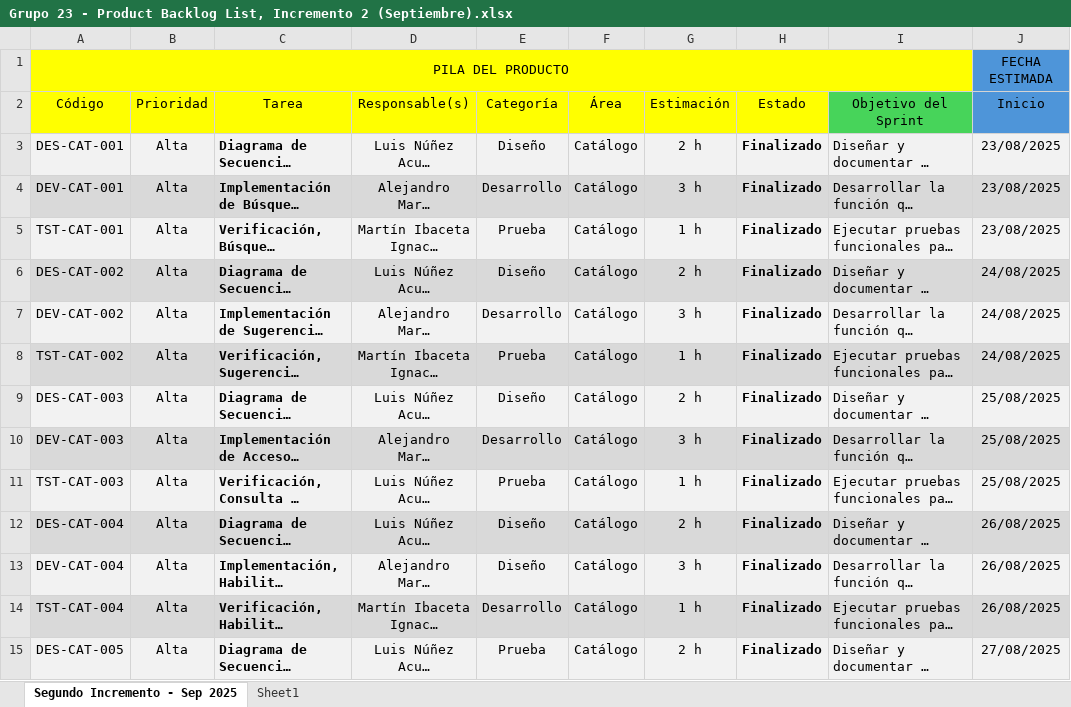
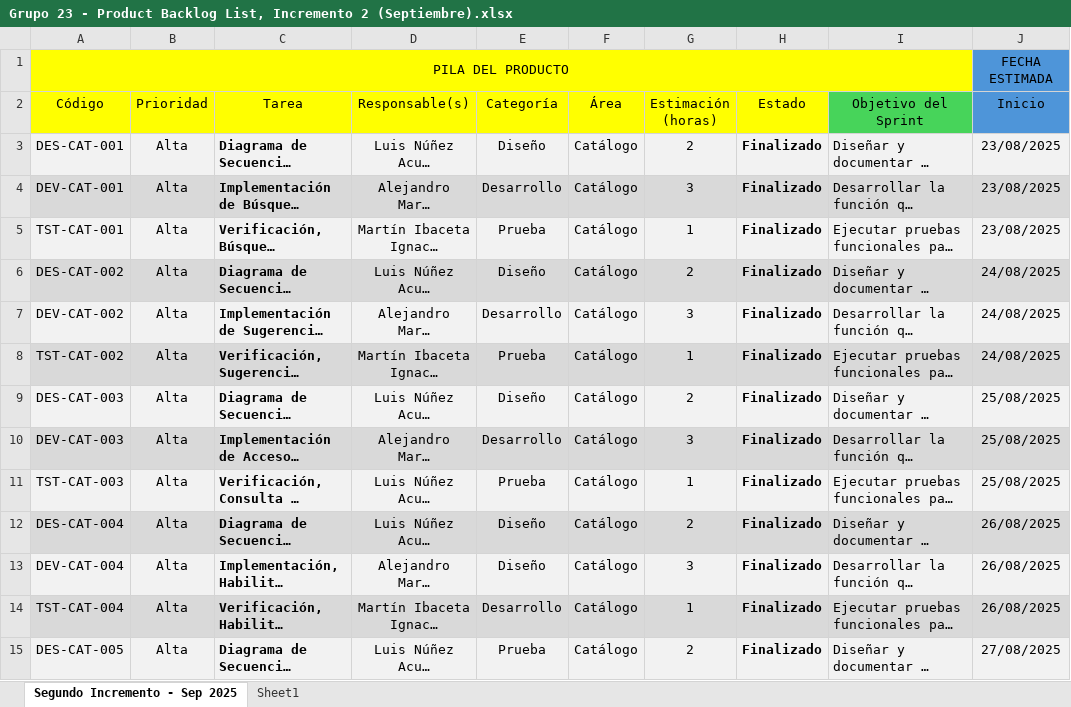
Before and after one commit to Lunusushi/Grupo-23-Ingenieria-de-Software-I-y-II, an Excel workbook: 3. Segundo Incremento - Ingeniería de Software II/Grupo 23 - Product Backlog List, Incremento 2 (Septiembre).xlsx, sheet Segundo Incremento - Sep 2025, drawn as a sheet; only a part is shown; long unchanged cells end in …; values as stored, in another font and other column widths than the file's, no borders; the diff covers the shown part only; the diff names each change by its address in the sheet, - before the commit and + after, or states it on an @@ line.

```diff
--- a/3. Segundo Incremento - Ingeniería de Software II/Grupo 23 - Product Backlog List, Incremento 2 (Septiembre).xlsx (sheet Segundo Incremento - Sep 2025)
+++ b/3. Segundo Incremento - Ingeniería de Software II/Grupo 23 - Product Backlog List, Incremento 2 (Septiembre).xlsx (sheet Segundo Incremento - Sep 2025)
-G2: Estimación
+G2: Estimación (horas)
-G3 (Estimación (horas)): 2 h
+G3 (Estimación (horas)): 2
-G4 (Estimación (horas)): 3 h
+G4 (Estimación (horas)): 3
-G5 (Estimación (horas)): 1 h
+G5 (Estimación (horas)): 1
-G6 (Estimación (horas)): 2 h
+G6 (Estimación (horas)): 2
-G7 (Estimación (horas)): 3 h
+G7 (Estimación (horas)): 3
-G8 (Estimación (horas)): 1 h
+G8 (Estimación (horas)): 1
-G9 (Estimación (horas)): 2 h
+G9 (Estimación (horas)): 2
-G10 (Estimación (horas)): 3 h
+G10 (Estimación (horas)): 3
-G11 (Estimación (horas)): 1 h
+G11 (Estimación (horas)): 1
-G12 (Estimación (horas)): 2 h
+G12 (Estimación (horas)): 2
-G13 (Estimación (horas)): 3 h
+G13 (Estimación (horas)): 3
-G14 (Estimación (horas)): 1 h
+G14 (Estimación (horas)): 1
-G15 (Estimación (horas)): 2 h
+G15 (Estimación (horas)): 2
```
Also changed, not shown: 92 edited cells elsewhere in this sheet, 3 other files.
